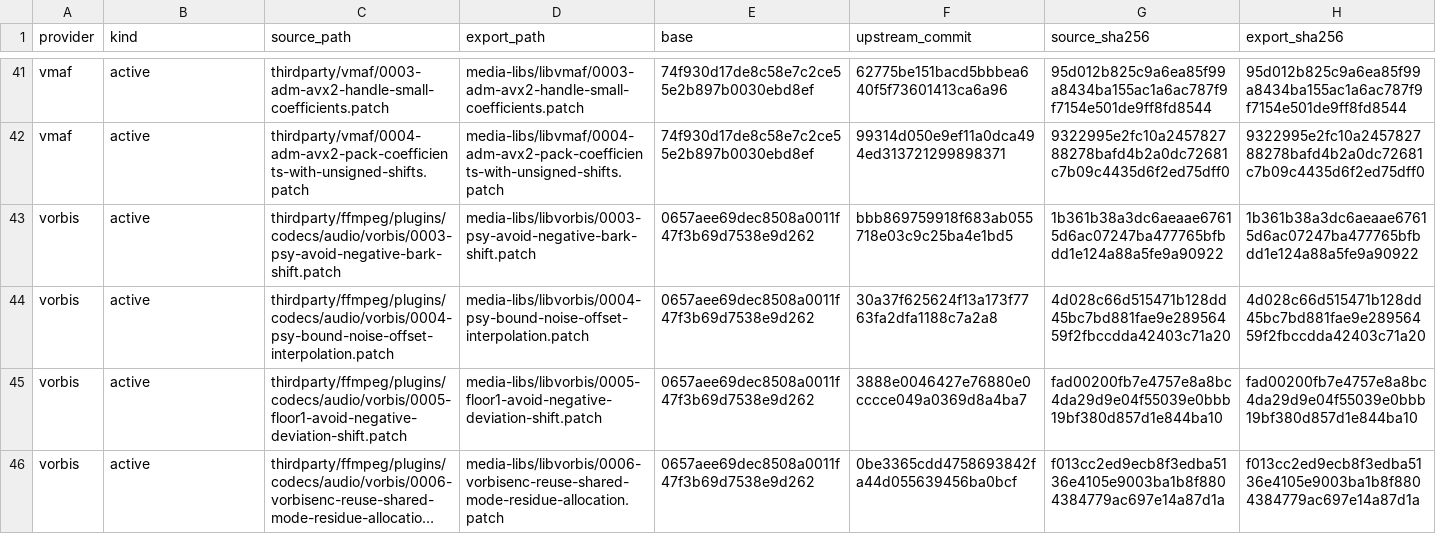
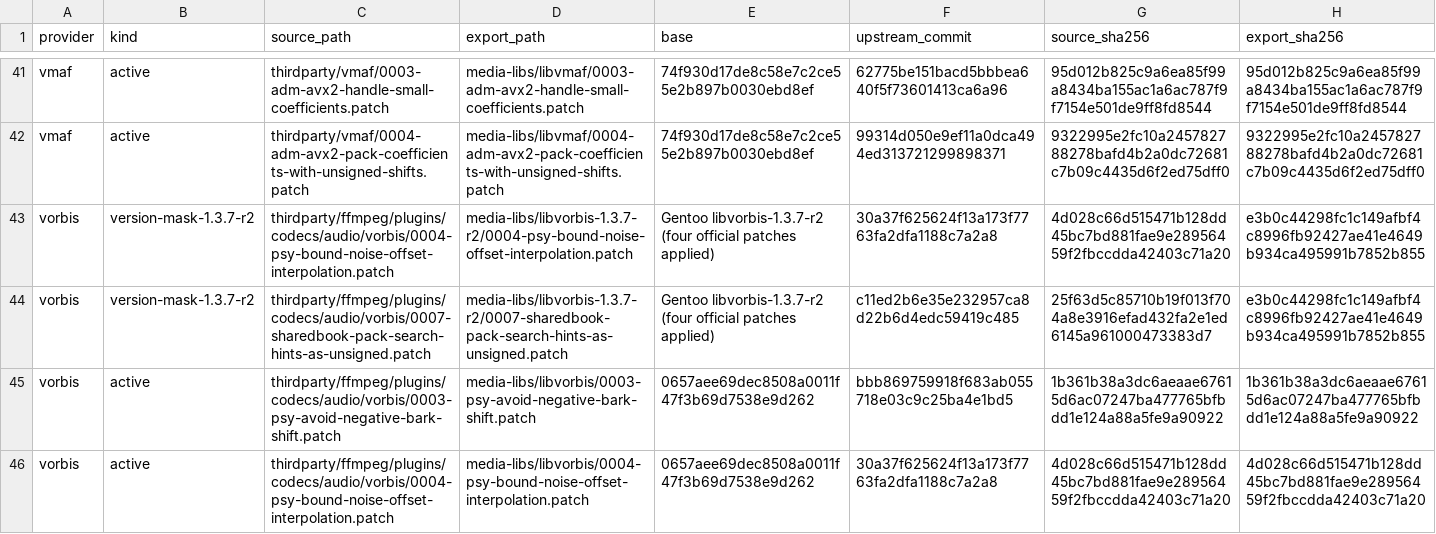
Before and after one commit to StormBytePP/StormByte.Repository.Patches, a TSV file: doc/multimedia-audit/inventory.tsv, drawn as a sheet; only a part is shown, gaps mark what is left out; the shorter side is filled out with more unchanged rows; long unchanged cells end in …; the diff names each change by its address in the sheet, - before the commit and + after, or states it on an @@ line.

Commit message:
Handle Gentoo Vorbis 1.3.7-r2 audit patch overlap

```diff
--- a/doc/multimedia-audit/inventory.tsv
+++ b/doc/multimedia-audit/inventory.tsv
+row 43: vorbis | version-mask-1.3.7-r2 | thirdparty/ffmpeg/plugins/codecs/audio/vorbis/0004-psy-bound-noise-offset-interpolation.patch | media-libs/libvorbis-1.3.7-r2/0004-psy-bound-noise-offset-interpolation.patch | Gentoo libvorbis-1.3.7-r2 (four official patches applied) | 30a37f625624f13a173f7763fa2dfa1188c7a2a8 | 4d028c66d515471b128dd45bc7bd881fae9e28956459f2fbccdda42403c71a20 | e3b0c44298fc1c149afbf4c8996fb92427ae41e4649b934ca495991b7852b855
+row 44: vorbis | version-mask-1.3.7-r2 | thirdparty/ffmpeg/plugins/codecs/audio/vorbis/0007-sharedbook-pack-search-hints-as-unsigned.patch | media-libs/libvorbis-1.3.7-r2/0007-sharedbook-pack-search-hints-as-unsigned.patch | Gentoo libvorbis-1.3.7-r2 (four official patches applied) | c11ed2b6e35e232957ca8d22b6d4edc59419c485 | 25f63d5c85710b19f013f704a8e3916efad432fa2e1ed6145a961000473383d7 | e3b0c44298fc1c149afbf4c8996fb92427ae41e4649b934ca495991b7852b855
```
Also changed, not shown: 4 other files.
